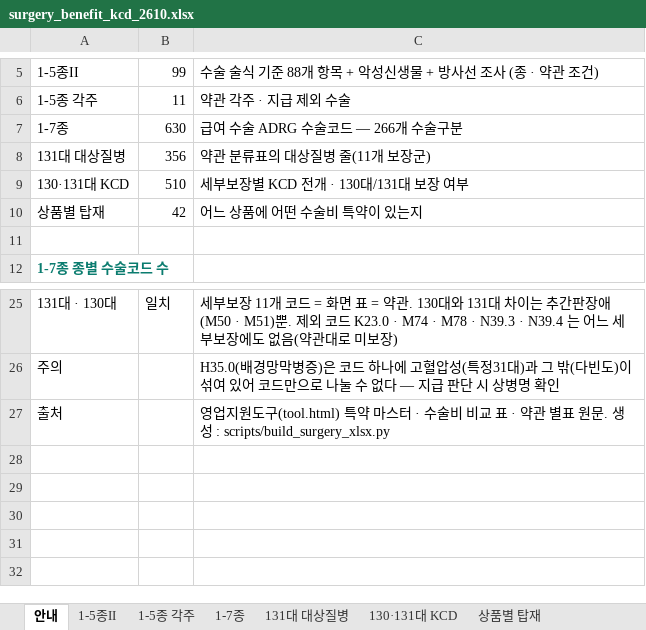
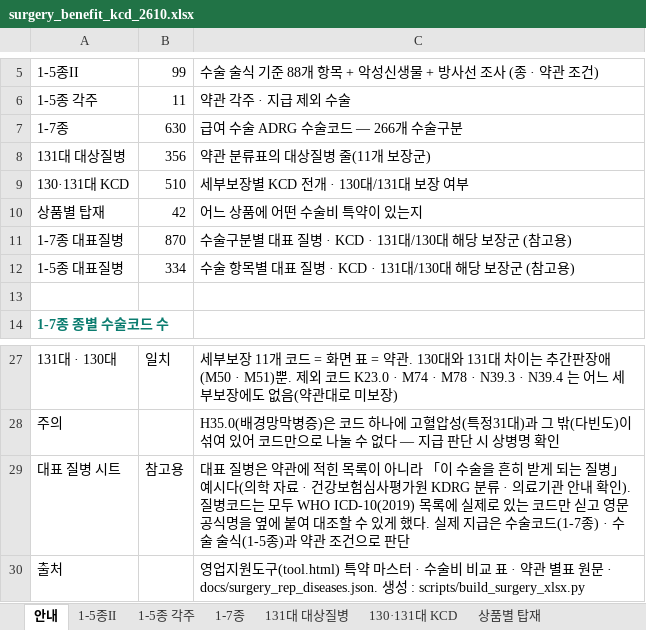
Before and after one commit to hunx11-sys/MeAI, an Excel workbook: dist/surgery_benefit_kcd_2610.xlsx, sheet 안내, drawn as a sheet; only a part is shown, gaps mark what is left out; values as stored, in another font and other column widths than the file's, no borders; addresses are those after the commit; the diff names each change by its address in the sheet, - before the commit and + after, or states it on an @@ line.

```diff
--- a/dist/surgery_benefit_kcd_2610.xlsx (sheet 안내)
+++ b/dist/surgery_benefit_kcd_2610.xlsx (sheet 안내)
+row 11: 1-7종 대표질병 | 870 | 수술구분별 대표 질병 · KCD · 131대/130대 해당 보장군 (참고용)
+row 12: 1-5종 대표질병 | 334 | 수술 항목별 대표 질병 · KCD · 131대/130대 해당 보장군 (참고용)
+row 29: 대표 질병 시트 | 참고용 | 대표 질병은 약관에 적힌 목록이 아니라 「이 수술을 흔히 받게 되는 질병」 예시다(의학 자료 · 건강보험심사평가원 KDRG 분류 · 의료기관 안내 확인). 질병코드는 모두 WHO ICD-10(2019) 목록에 실제로 있는 코드만 싣고 영문 공식명을 옆에 붙여 대조할 수 있게 했다. 실제 지급은 수술코드(1-7종) · 수술 술식(1-5종)과 약관 조건으로 판단
-C30: …표 원문. 생성 :…
+C30: …표 원문 · docs/surgery_rep_diseases.json. 생성 :…
```
Also changed, not shown: other sheet tabs, charts or pictures, 2 other files.
